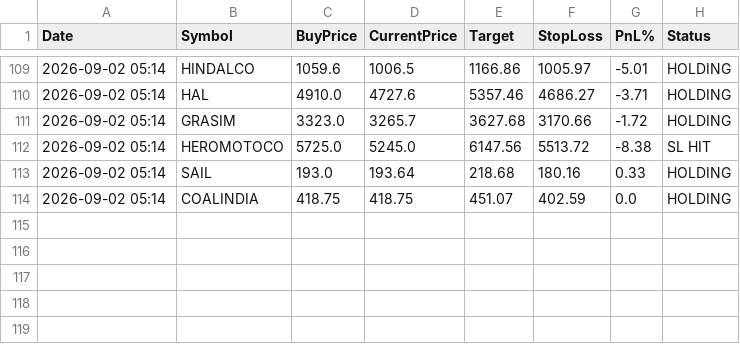
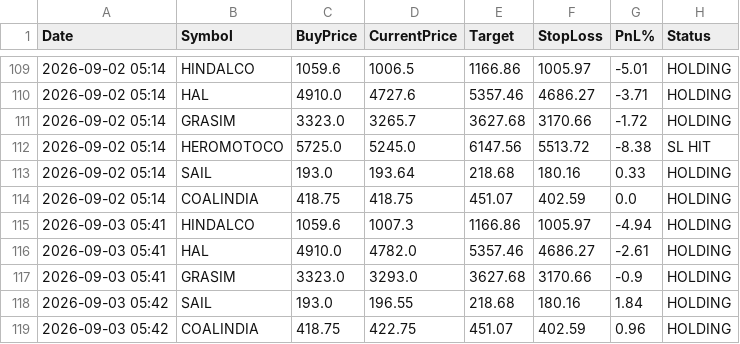
Before and after one commit to johnebe2020-trade/Nse-scanner, a CSV file: data/breakout5d_paper_log.csv, drawn as a sheet; only a part is shown, gaps mark what is left out.

```diff
--- a/data/breakout5d_paper_log.csv
+++ b/data/breakout5d_paper_log.csv
@@ -114 +114,6 @@ Date,Symbol,BuyPrice,CurrentPrice,Target,StopLoss,PnL%,Status
 2026-09-02 05:14,COALINDIA,418.75,418.75,451.07,402.59,0.0,HOLDING
+2026-09-03 05:41,HINDALCO,1059.6,1007.3,1166.86,1005.97,-4.94,HOLDING
+2026-09-03 05:41,HAL,4910.0,4782.0,5357.46,4686.27,-2.61,HOLDING
+2026-09-03 05:41,GRASIM,3323.0,3293.0,3627.68,3170.66,-0.9,HOLDING
+2026-09-03 05:42,SAIL,193.0,196.55,218.68,180.16,1.84,HOLDING
+2026-09-03 05:42,COALINDIA,418.75,422.75,451.07,402.59,0.96,HOLDING
```
Also changed, not shown: data/breakout5d_buy.csv, data/monthlylevels_full.csv, 9 other files.
